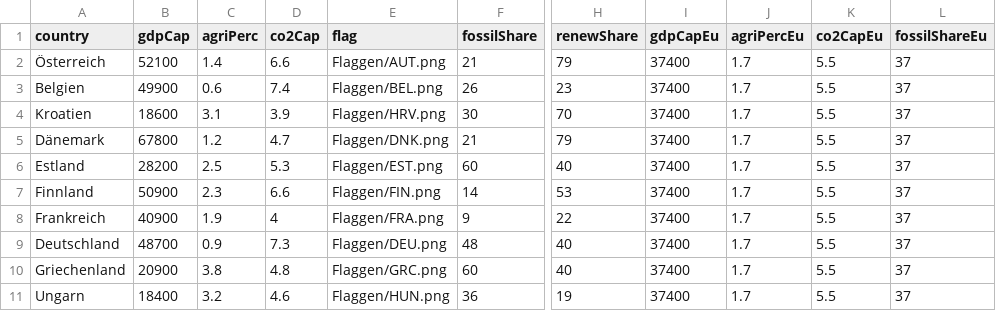
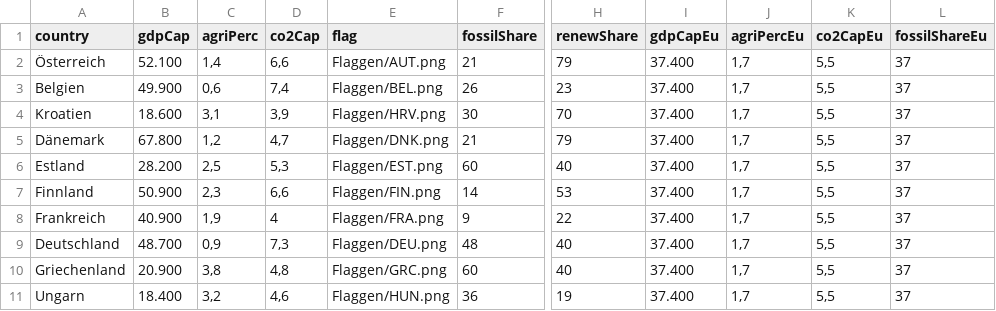
Before and after one commit to VTOchs/JEF, a CSV file: data_gd.csv, drawn as a sheet; only a part is shown, gaps mark what is left out; the diff covers the shown part only; the diff names each change by its address in the sheet, - before the commit and + after, or states it on an @@ line.

```diff
--- a/data_gd.csv
+++ b/data_gd.csv
-B2 (gdpCap): 52100
+B2 (gdpCap): 52.100
-C2 (agriPerc): 1.4
+C2 (agriPerc): 1,4
-D2 (co2Cap): 6.6
+D2 (co2Cap): 6,6
-I2:I11 (gdpCapEu): 37400
+I2:I11 (gdpCapEu): 37.400
-J2:J11 (agriPercEu): 1.7
+J2:J11 (agriPercEu): 1,7
-K2:K11 (co2CapEu): 5.5
+K2:K11 (co2CapEu): 5,5
-B3 (gdpCap): 49900
+B3 (gdpCap): 49.900
-C3 (agriPerc): 0.6
+C3 (agriPerc): 0,6
-D3 (co2Cap): 7.4
+D3 (co2Cap): 7,4
-B4 (gdpCap): 18600
+B4 (gdpCap): 18.600
-C4 (agriPerc): 3.1
+C4 (agriPerc): 3,1
-D4 (co2Cap): 3.9
+D4 (co2Cap): 3,9
-B5 (gdpCap): 67800
+B5 (gdpCap): 67.800
-C5 (agriPerc): 1.2
+C5 (agriPerc): 1,2
-D5 (co2Cap): 4.7
+D5 (co2Cap): 4,7
-B6 (gdpCap): 28200
+B6 (gdpCap): 28.200
-C6 (agriPerc): 2.5
+C6 (agriPerc): 2,5
-D6 (co2Cap): 5.3
+D6 (co2Cap): 5,3
-B7 (gdpCap): 50900
+B7 (gdpCap): 50.900
-C7 (agriPerc): 2.3
+C7 (agriPerc): 2,3
-D7 (co2Cap): 6.6
+D7 (co2Cap): 6,6
-B8 (gdpCap): 40900
+B8 (gdpCap): 40.900
-C8 (agriPerc): 1.9
+C8 (agriPerc): 1,9
-B9 (gdpCap): 48700
+B9 (gdpCap): 48.700
-C9 (agriPerc): 0.9
+C9 (agriPerc): 0,9
-D9 (co2Cap): 7.3
+D9 (co2Cap): 7,3
-B10 (gdpCap): 20900
+B10 (gdpCap): 20.900
-C10 (agriPerc): 3.8
+C10 (agriPerc): 3,8
-D10 (co2Cap): 4.8
+D10 (co2Cap): 4,8
-B11 (gdpCap): 18400
+B11 (gdpCap): 18.400
-C11 (agriPerc): 3.2
+C11 (agriPerc): 3,2
-D11 (co2Cap): 4.6
+D11 (co2Cap): 4,6
```
Also changed, not shown: 30 edited cells elsewhere in this file, data_asyl.csv, data_mil.csv, 4 other files.
